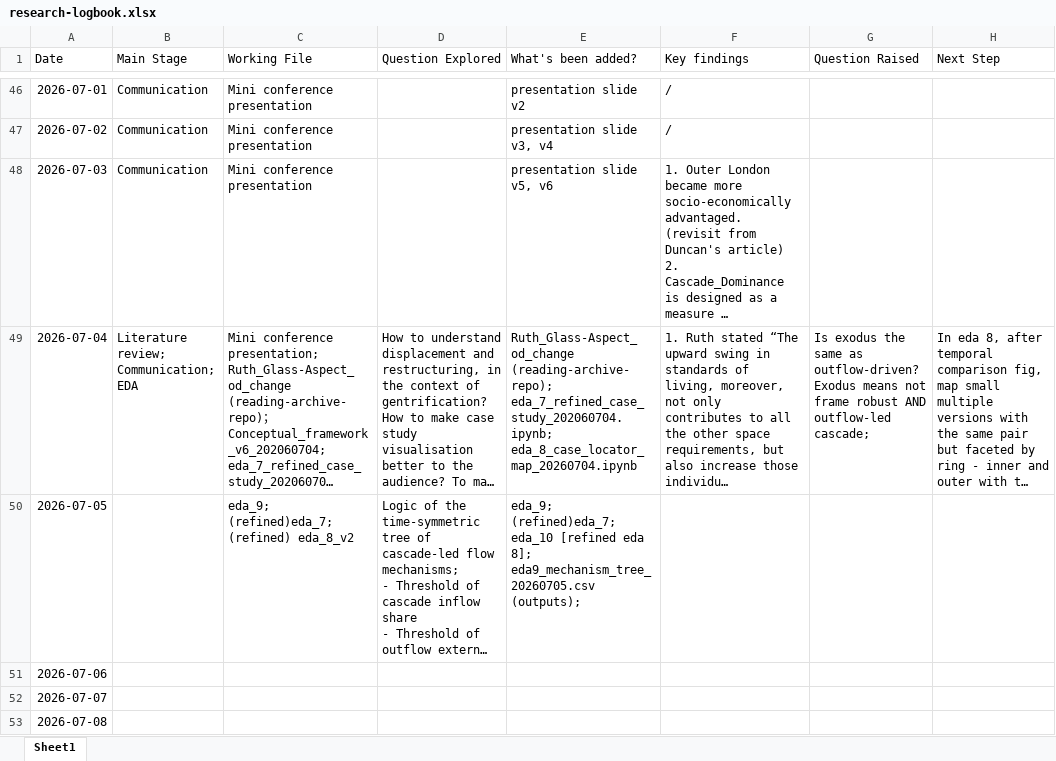
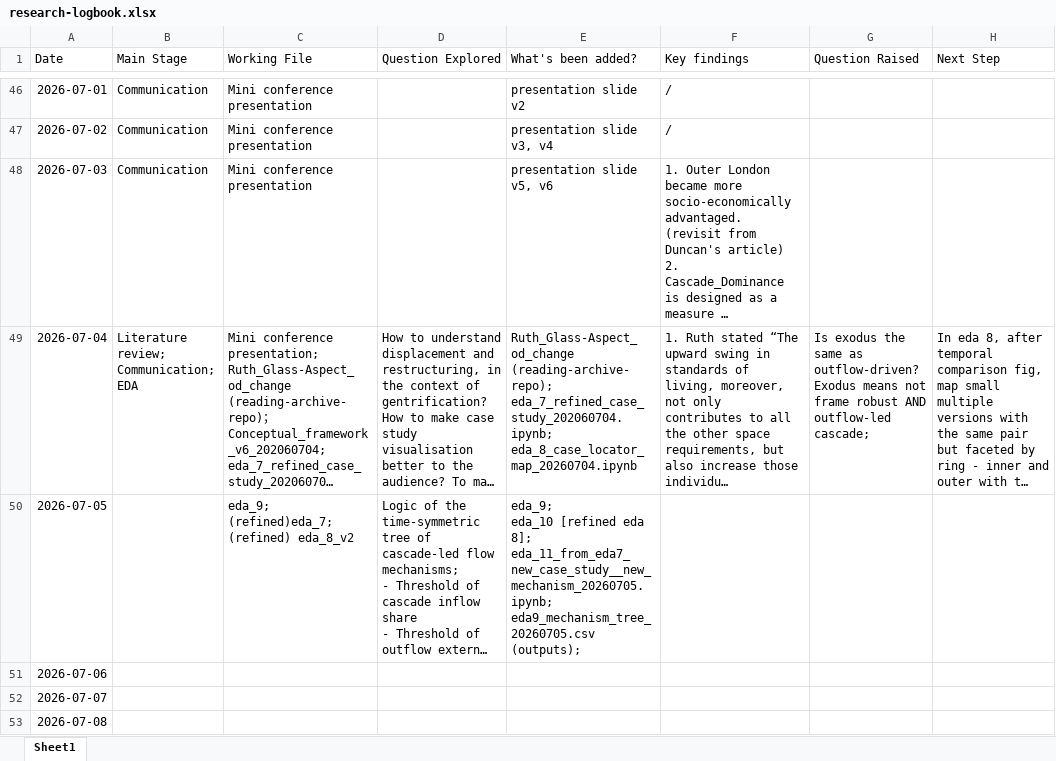
Before and after one commit to yxing82/CASA-Dissertation, an Excel workbook: research-logbook.xlsx, sheet Sheet1, drawn as a sheet; only a part is shown, gaps mark what is left out; long unchanged cells end in …; values as stored, in another font and other column widths than the file's, no borders; ↵ is a line break in a cell; the diff names each change by its address in the sheet, - before the commit and + after, or states it on an @@ line.

Commit message:
Added eda 11 - updated eda 7 alluvial plots after eda 9 new mechanisms; a new mechanism D after splitting outflow regarding external outflow shares

```diff
--- a/research-logbook.xlsx (sheet Sheet1)
+++ b/research-logbook.xlsx (sheet Sheet1)
-E50 (What's been added?): eda_9; ↵ (refined)eda_7; ↵ eda_10 [refined eda 8]; ↵ eda9_mechanism_tree_20260705.csv (outputs);
+E50 (What's been added?): eda_9; ↵ eda_10 [refined eda 8]; ↵ eda_11_from_eda7_new_case_study__new_mechanism_20260705.ipynb; ↵ eda9_mechanism_tree_20260705.csv (outputs);
```
Also changed, not shown: 8 other files.
